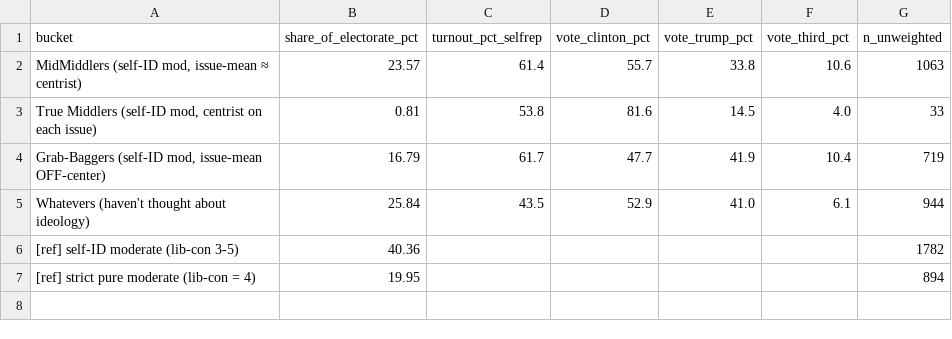
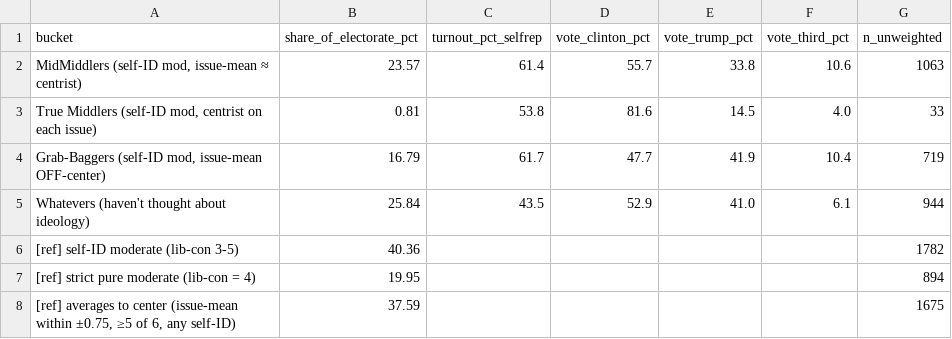
Before and after one commit to jamesvillarrubia/center-basher, a CSV file: data/clean/center_breakdown.csv, drawn as a sheet; the diff names each change by its address in the sheet, - before the commit and + after, or states it on an @@ line.

```diff
--- a/data/clean/center_breakdown.csv
+++ b/data/clean/center_breakdown.csv
+row 8: [ref] averages to center (issue-mean within ±0.75, ≥5 of 6, any self-ID) | 37.59 |  |  |  |  | 1675
```
Also changed, not shown: web/data/center_breakdown.csv, 4 other files.
